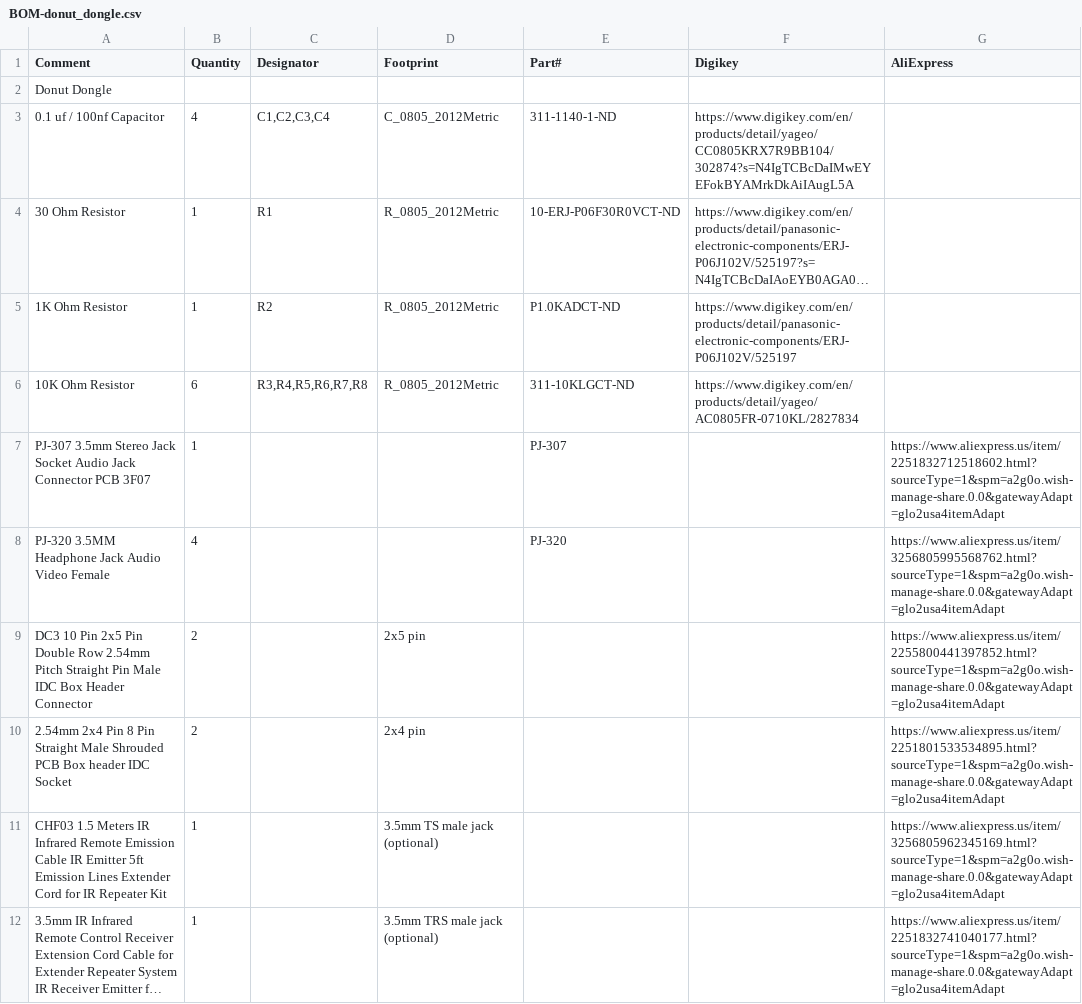
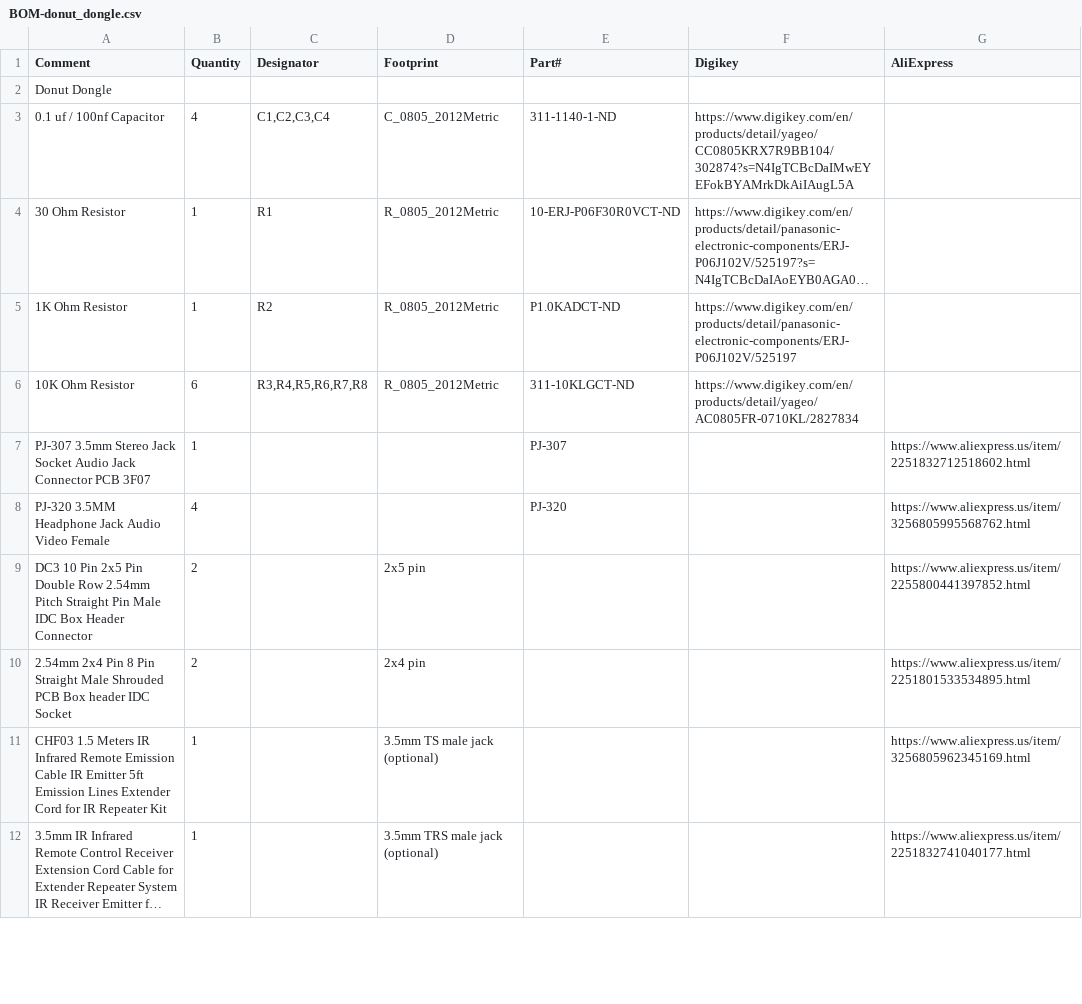
Before and after one commit to svirant/RT4k_HD15_serial_control, a CSV file: DonutDongle/BOM-donut_dongle.csv, drawn as a sheet; only a part is shown; long unchanged cells end in …; the diff covers the shown part only; the diff names each change by its address in the sheet, - before the commit and + after, or states it on an @@ line.

Commit message:
Update BOM-donut_dongle.csv

```diff
--- a/DonutDongle/BOM-donut_dongle.csv
+++ b/DonutDongle/BOM-donut_dongle.csv
-G7 (AliExpress): https://www.aliexpress.us/item/2251832712518602.html?sourceType=1&spm=a2g0o.wish-manage-share.0.0&gatewayAdapt=glo2usa4itemAdapt
+G7 (AliExpress): https://www.aliexpress.us/item/2251832712518602.html
-G8 (AliExpress): https://www.aliexpress.us/item/3256805995568762.html?sourceType=1&spm=a2g0o.wish-manage-share.0.0&gatewayAdapt=glo2usa4itemAdapt
+G8 (AliExpress): https://www.aliexpress.us/item/3256805995568762.html
-G9 (AliExpress): https://www.aliexpress.us/item/2255800441397852.html?sourceType=1&spm=a2g0o.wish-manage-share.0.0&gatewayAdapt=glo2usa4itemAdapt
+G9 (AliExpress): https://www.aliexpress.us/item/2255800441397852.html
-G10 (AliExpress): https://www.aliexpress.us/item/2251801533534895.html?sourceType=1&spm=a2g0o.wish-manage-share.0.0&gatewayAdapt=glo2usa4itemAdapt
+G10 (AliExpress): https://www.aliexpress.us/item/2251801533534895.html
-G11 (AliExpress): https://www.aliexpress.us/item/3256805962345169.html?sourceType=1&spm=a2g0o.wish-manage-share.0.0&gatewayAdapt=glo2usa4itemAdapt
+G11 (AliExpress): https://www.aliexpress.us/item/3256805962345169.html
-G12 (AliExpress): https://www.aliexpress.us/item/2251832741040177.html?sourceType=1&spm=a2g0o.wish-manage-share.0.0&gatewayAdapt=glo2usa4itemAdapt
+G12 (AliExpress): https://www.aliexpress.us/item/2251832741040177.html
```
Also changed, not shown: 1 added row and 10 edited cells elsewhere in this file.
